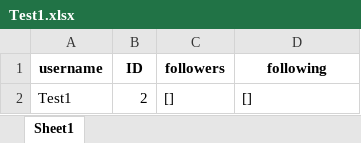
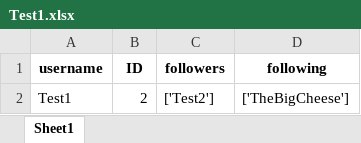
Before and after one commit to DanFergi26/The-Book-Nook, an Excel workbook: user_databases/Test1.xlsx, sheet Sheet1, drawn as a sheet; values as stored, in another font and other column widths than the file's, no borders; the diff names each change by its address in the sheet, - before the commit and + after, or states it on an @@ line.

```diff
--- a/user_databases/Test1.xlsx (sheet Sheet1)
+++ b/user_databases/Test1.xlsx (sheet Sheet1)
-C2 (followers): []
+C2 (followers): ['Test2']
-D2 (following): []
+D2 (following): ['TheBigCheese']
```
Also changed, not shown: review.xlsx, user_databases/TheBigCheese.xlsx, 15 other files.
